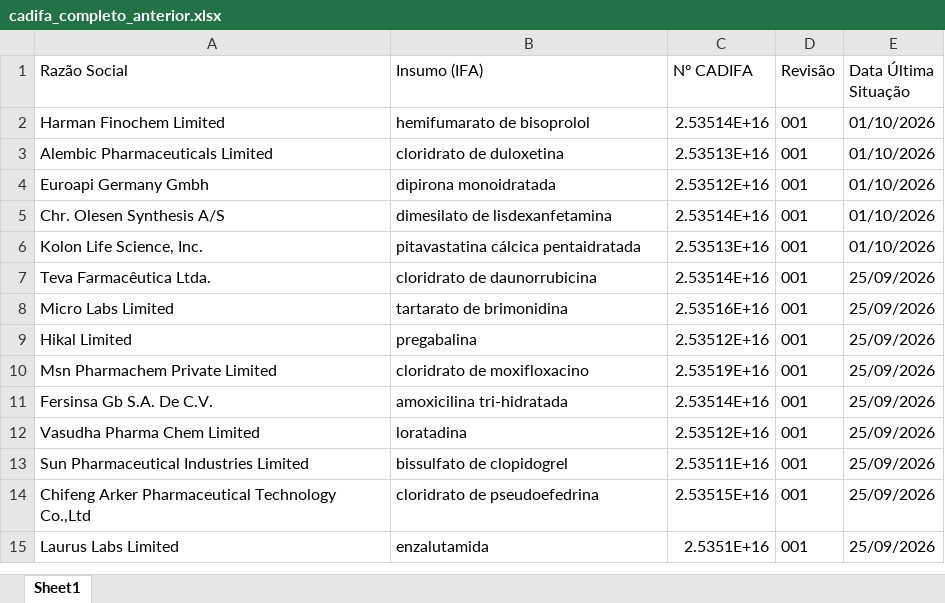
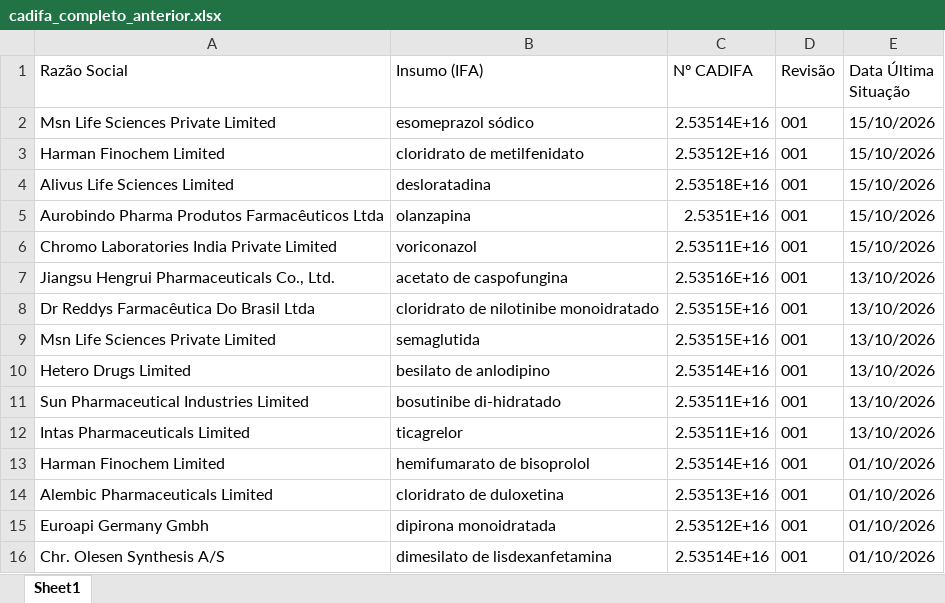
Before and after one commit to anastorion-oss/anvisa_monitorcadifa_withoutPA, an Excel workbook: cadifa_completo_anterior.xlsx, sheet Sheet1, drawn as a sheet; only a part is shown; the shorter side is filled out with more unchanged rows; values as stored, in another font and other column widths than the file's, no borders; the diff names each change by its address in the sheet, - before the commit and + after, or states it on an @@ line.

```diff
--- a/cadifa_completo_anterior.xlsx (sheet Sheet1)
+++ b/cadifa_completo_anterior.xlsx (sheet Sheet1)
+row 2: Msn Life Sciences Private Limited | esomeprazol sódico | 2.53514E+16 | 001 | 15/10/2026
+row 3: Harman Finochem Limited | cloridrato de metilfenidato | 2.53512E+16 | 001 | 15/10/2026
+row 4: Alivus Life Sciences Limited | desloratadina | 2.53518E+16 | 001 | 15/10/2026
+row 5: Aurobindo Pharma Produtos Farmacêuticos Ltda | olanzapina | 2.5351E+16 | 001 | 15/10/2026
+row 6: Chromo Laboratories India Private Limited | voriconazol | 2.53511E+16 | 001 | 15/10/2026
+row 7: Jiangsu Hengrui Pharmaceuticals Co., Ltd. | acetato de caspofungina | 2.53516E+16 | 001 | 13/10/2026
+row 8: Dr Reddys Farmacêutica Do Brasil Ltda | cloridrato de nilotinibe monoidratado | 2.53515E+16 | 001 | 13/10/2026
+row 9: Msn Life Sciences Private Limited | semaglutida | 2.53515E+16 | 001 | 13/10/2026
+row 10: Hetero Drugs Limited | besilato de anlodipino | 2.53514E+16 | 001 | 13/10/2026
+row 11: Sun Pharmaceutical Industries Limited | bosutinibe di-hidratado | 2.53511E+16 | 001 | 13/10/2026
+row 12: Intas Pharmaceuticals Limited | ticagrelor | 2.53511E+16 | 001 | 13/10/2026
```
Also changed, not shown: cadifa_completo.xlsx, novas_cadifas.xlsx, 1 other file.
